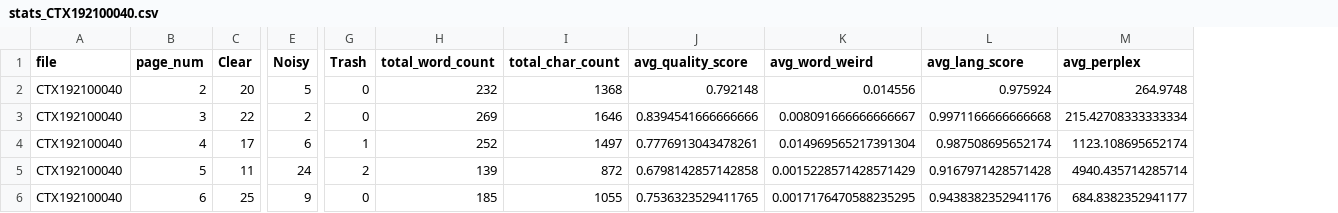
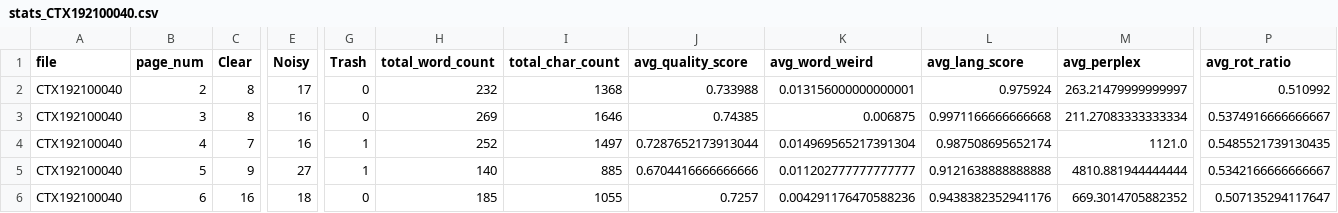
Before and after one commit to ufal/atrium-alto-postprocess, a CSV file: data_samples/DOC_LINE_QWEN_STATS/stats_CTX192100040.csv, drawn as a sheet; only a part is shown, gaps mark what is left out; the diff covers the shown part only; the diff names each change by its address in the sheet, - before the commit and + after, or states it on an @@ line.

```diff
--- a/data_samples/DOC_LINE_QWEN_STATS/stats_CTX192100040.csv
+++ b/data_samples/DOC_LINE_QWEN_STATS/stats_CTX192100040.csv
+column P (avg_rot_ratio), rows 2-6: 0.510992 | 0.5374916666666667 | 0.5485521739130435 | 0.5342166666666667 | 0.507135294117647
-C2 (Clear): 20
+C2 (Clear): 8
-E2 (Noisy): 5
+E2 (Noisy): 17
-J2 (avg_quality_score): 0.792148
+J2 (avg_quality_score): 0.733988
-K2 (avg_word_weird): 0.014556
+K2 (avg_word_weird): 0.013156000000000001
-M2 (avg_perplex): 264.9748
+M2 (avg_perplex): 263.21479999999997
-C3 (Clear): 22
+C3 (Clear): 8
-E3 (Noisy): 2
+E3 (Noisy): 16
-J3 (avg_quality_score): 0.8394541666666666
+J3 (avg_quality_score): 0.74385
-K3 (avg_word_weird): 0.008091666666666667
+K3 (avg_word_weird): 0.006875
-M3 (avg_perplex): 215.42708333333334
+M3 (avg_perplex): 211.27083333333334
-C4 (Clear): 17
+C4 (Clear): 7
-E4 (Noisy): 6
+E4 (Noisy): 16
-J4 (avg_quality_score): 0.7776913043478261
+J4 (avg_quality_score): 0.7287652173913044
-M4 (avg_perplex): 1123.108695652174
+M4 (avg_perplex): 1121.0
-C5 (Clear): 11
+C5 (Clear): 9
-E5 (Noisy): 24
+E5 (Noisy): 27
-G5 (Trash): 2
+G5 (Trash): 1
-H5 (total_word_count): 139
+H5 (total_word_count): 140
-I5 (total_char_count): 872
+I5 (total_char_count): 885
-J5 (avg_quality_score): 0.6798142857142858
+J5 (avg_quality_score): 0.6704416666666666
-K5 (avg_word_weird): 0.0015228571428571429
+K5 (avg_word_weird): 0.011202777777777777
-L5 (avg_lang_score): 0.9167971428571428
+L5 (avg_lang_score): 0.9121638888888888
-M5 (avg_perplex): 4940.435714285714
+M5 (avg_perplex): 4810.881944444444
-C6 (Clear): 25
+C6 (Clear): 16
-E6 (Noisy): 9
+E6 (Noisy): 18
-J6 (avg_quality_score): 0.7536323529411765
+J6 (avg_quality_score): 0.7257
-K6 (avg_word_weird): 0.0017176470588235295
+K6 (avg_word_weird): 0.004291176470588236
-M6 (avg_perplex): 684.8382352941177
+M6 (avg_perplex): 669.3014705882352
```
Also changed, not shown: 80 edited cells elsewhere in this file, data_samples/DOC_LINE_QWEN_CATEG/CTX198402945.csv, data_samples/DOC_LINE_QWEN_CATEG/CTX199603106.csv, 25 other files.
